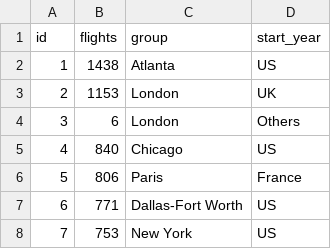
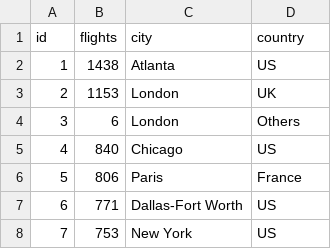
Before and after one commit to ss117-tech/ss117-tech.github.io, a CSV file: test4.csv, drawn as a sheet; only a part is shown.

Commit message:
Test11

```diff
--- a/test4.csv
+++ b/test4.csv
@@ -1,2 +1,2 @@
-id,flights,group,start_year
+id,flights,city,country
 1,1438,Atlanta,US
```
Also changed, not shown: 1 other file.
